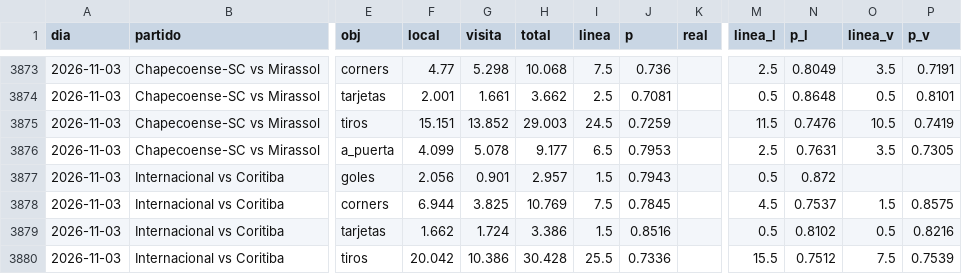
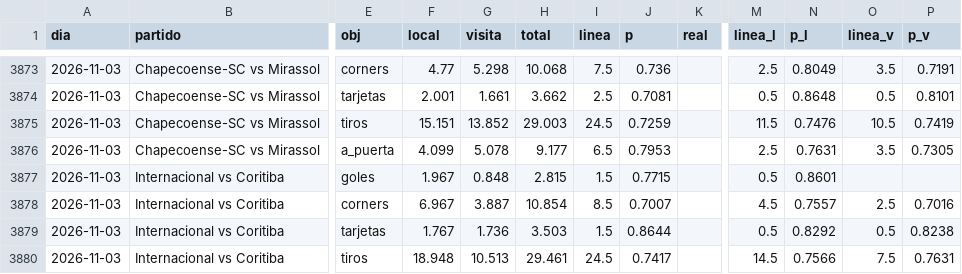
Before and after one commit to HectorMontiel/sharpicks, a CSV file: analisis_seguimiento.csv, drawn as a sheet; only a part is shown, gaps mark what is left out; the diff covers the shown part only; the diff names each change by its address in the sheet, - before the commit and + after, or states it on an @@ line.

```diff
--- a/analisis_seguimiento.csv
+++ b/analisis_seguimiento.csv
-F3877 (local): 2.056
+F3877 (local): 1.967
-G3877 (visita): 0.901
+G3877 (visita): 0.848
-H3877 (total): 2.957
+H3877 (total): 2.815
-J3877 (p): 0.7943
+J3877 (p): 0.7715
-N3877 (p_l): 0.872
+N3877 (p_l): 0.8601
-F3878 (local): 6.944
+F3878 (local): 6.967
-G3878 (visita): 3.825
+G3878 (visita): 3.887
-H3878 (total): 10.769
+H3878 (total): 10.854
-I3878 (linea): 7.5
+I3878 (linea): 8.5
-J3878 (p): 0.7845
+J3878 (p): 0.7007
-N3878 (p_l): 0.7537
+N3878 (p_l): 0.7557
-O3878 (linea_v): 1.5
+O3878 (linea_v): 2.5
-P3878 (p_v): 0.8575
+P3878 (p_v): 0.7016
-F3879 (local): 1.662
+F3879 (local): 1.767
-G3879 (visita): 1.724
+G3879 (visita): 1.736
-H3879 (total): 3.386
+H3879 (total): 3.503
-J3879 (p): 0.8516
+J3879 (p): 0.8644
-N3879 (p_l): 0.8102
+N3879 (p_l): 0.8292
-P3879 (p_v): 0.8216
+P3879 (p_v): 0.8238
-F3880 (local): 20.042
+F3880 (local): 18.948
-G3880 (visita): 10.386
+G3880 (visita): 10.513
-H3880 (total): 30.428
+H3880 (total): 29.461
-I3880 (linea): 25.5
+I3880 (linea): 24.5
-J3880 (p): 0.7336
+J3880 (p): 0.7417
-M3880 (linea_l): 15.5
+M3880 (linea_l): 14.5
-N3880 (p_l): 0.7512
+N3880 (p_l): 0.7566
-P3880 (p_v): 0.7539
+P3880 (p_v): 0.7631
```
Also changed, not shown: 98 edited cells elsewhere in this file, arriesgadas_seguimiento.csv, historico_itf_vivo.csv, 24 other files.
